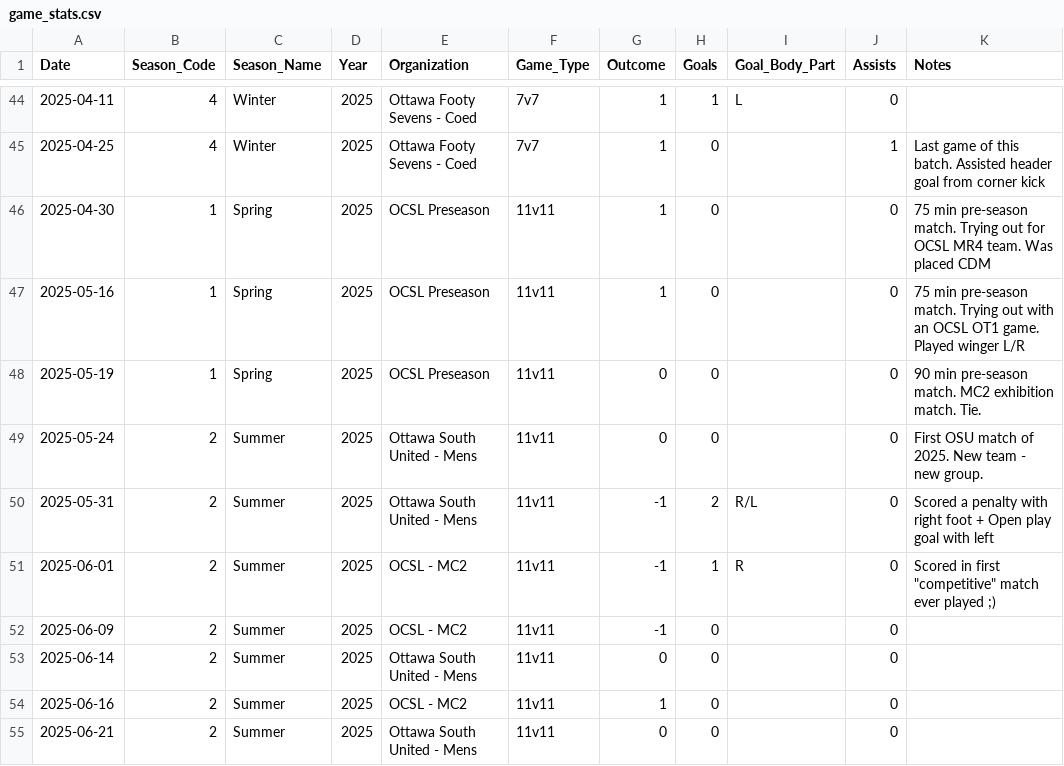
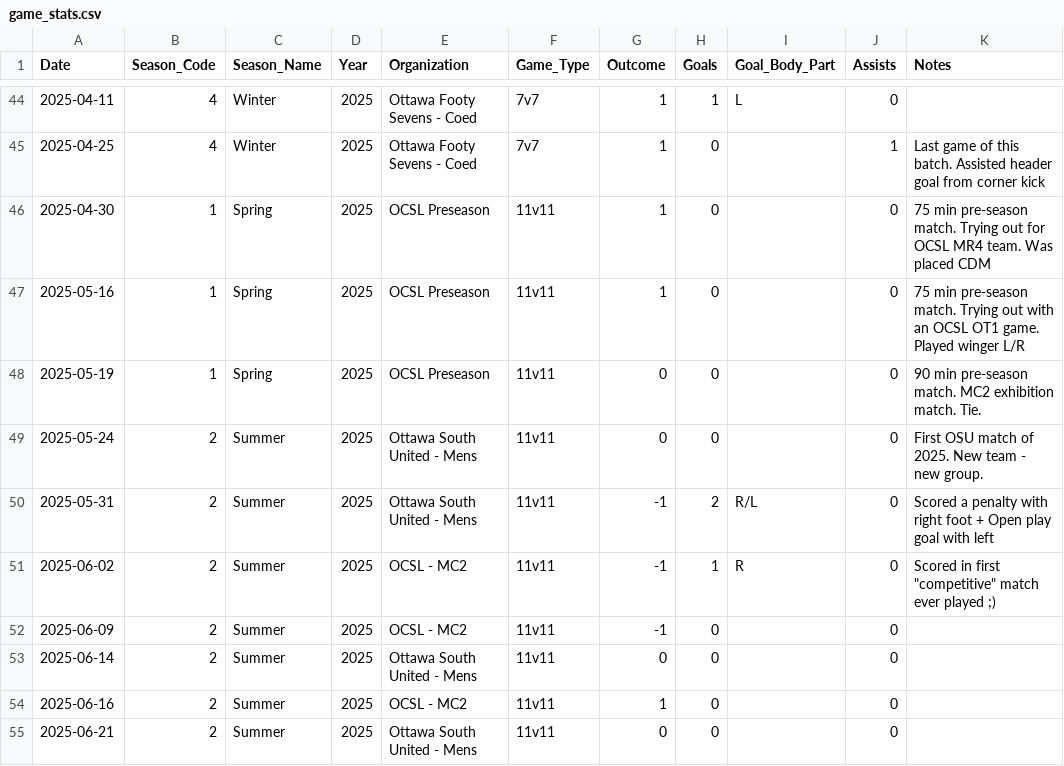
Before and after one commit to s-g-mo/mindovermatterfc, a CSV file: app/data/game_stats.csv, drawn as a sheet; only a part is shown, gaps mark what is left out.

Commit message:
fix date

```diff
--- a/app/data/game_stats.csv
+++ b/app/data/game_stats.csv
@@ -50,3 +50,3 @@ Date,Season_Code,Season_Name,Year,Organization,Game_Type,Outcome,Goals,Goal_Body
 2025-05-31, 2, Summer, 2025, "Ottawa South United - Mens",11v11,-1,2,R/L, 0, Scored a penalty with right foot + Open play goal with left
-2025-06-01, 2, Summer, 2025, "OCSL - MC2",11v11,-1,1,R, 0, Scored in first "competitive" match ever played ;)
+2025-06-02, 2, Summer, 2025, "OCSL - MC2",11v11,-1,1,R, 0, Scored in first "competitive" match ever played ;)
 2025-06-09, 2, Summer, 2025, "OCSL - MC2",11v11,-1,0,, 0,
```
